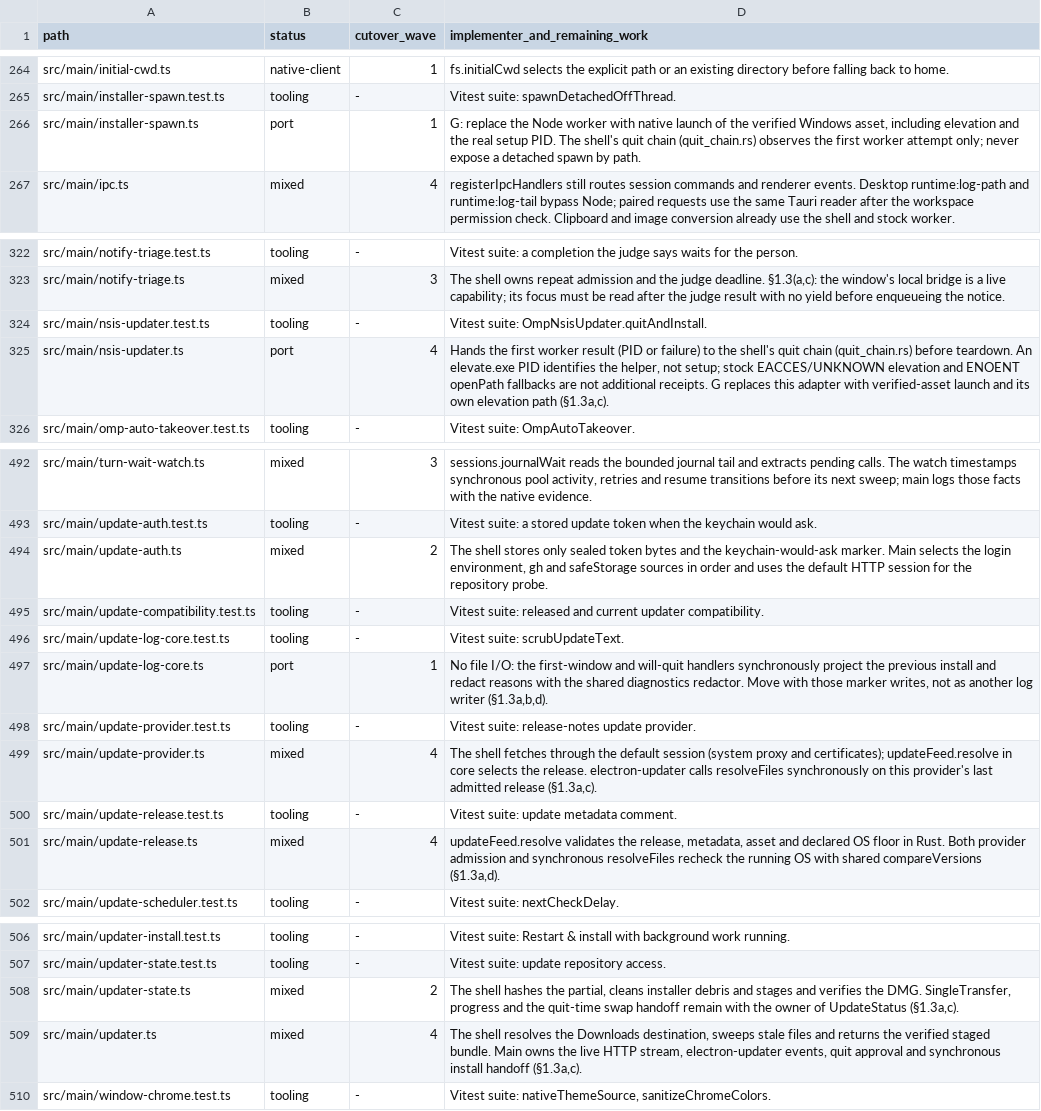
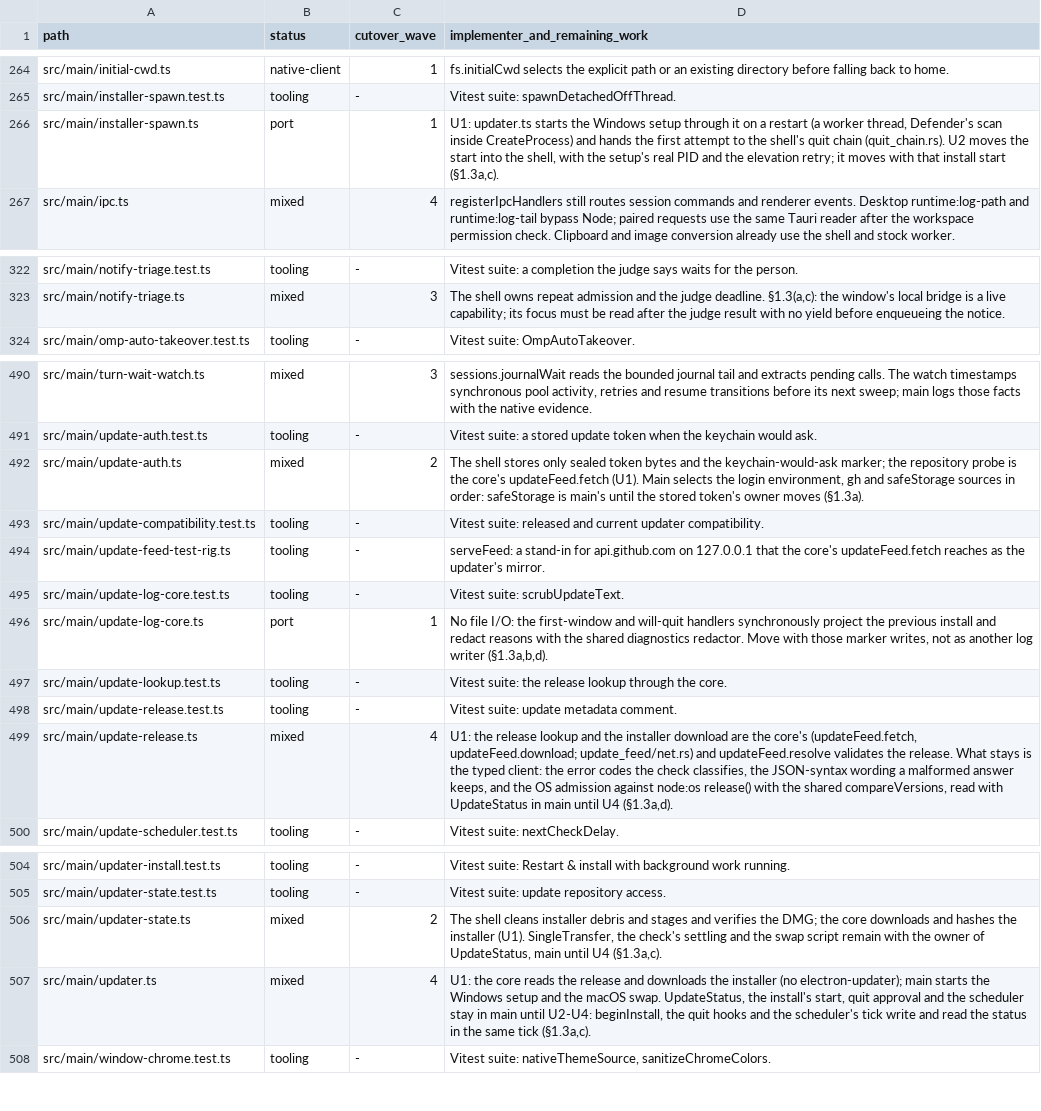
Before and after one commit to seuput-inc/ompdesk, a TSV file: docs/rust-inventory/root.tsv, drawn as a sheet; only a part is shown, gaps mark what is left out; removed rows and columns are numbered as before the commit, all else as after; the diff names each change by its address in the sheet, - before the commit and + after, or states it on an @@ line.

Commit message:
refactor(updater): the release lookup and the installer download leave electron-updater for the core (U1)
The core's updateFeed.fetch and updateFeed.download (crates/core/src/update_feed/net.rs) read the release, probe the repository and download the Windows setup or the DMG with Range resume, a 30 s stall bound and the SHA-512 check. updater.ts starts the Windows setup itself, as OmpNsisUpdater did; UpdateStatus, the install starts and the scheduler stay in main until U2-U4. electron-updater stays a dev dependency for the frozen v0.131.0 client only.

```diff
--- a/docs/rust-inventory/root.tsv
+++ b/docs/rust-inventory/root.tsv
-D266 (implementer_and_remaining_work): G: replace the Node worker with native launch of the verified Windows asset, including elevation and the real setup PID. The shell's quit chain (quit_chain.rs) observes the first worker attempt only; never expose a detached spawn by path.
+D266 (implementer_and_remaining_work): U1: updater.ts starts the Windows setup through it on a restart (a worker thread, Defender's scan inside CreateProcess) and hands the first attempt to the shell's quit chain (quit_chain.rs). U2 moves the start into the shell, with the setup's real PID and the elevation retry; it moves with that install start (§1.3a,c).
-row 324: src/main/nsis-updater.test.ts | tooling | - | Vitest suite: OmpNsisUpdater.quitAndInstall.
-row 325: src/main/nsis-updater.ts | port | 4 | Hands the first worker result (PID or failure) to the shell's quit chain (quit_chain.rs) before teardown. An elevate.exe PID identifies the helper, not setup; stock EACCES/UNKNOWN elevation and ENOENT openPath fallbacks are not additional receipts. G replaces this adapter with verified-asset launch and its own elevation path (§1.3a,c).
-D492 (implementer_and_remaining_work): …the keychain-would-ask marker. Main selects the login environment, gh and safeStorage sources in order and uses the default HTTP session for the repository probe.
+D492 (implementer_and_remaining_work): …the keychain-would-ask marker; the repository probe is the core's updateFeed.fetch (U1). Main selects the login environment, gh and safeStorage sources in order: safeStorage is main's until the stored token's owner moves (§1.3a).
+row 494: src/main/update-feed-test-rig.ts | tooling | - | serveFeed: a stand-in for api.github.com on 127.0.0.1 that the core's updateFeed.fetch reaches as the updater's mirror.
-A497 (path): src/main/update-provider.test.ts
+A497 (path): src/main/update-lookup.test.ts
-D497 (implementer_and_remaining_work): Vitest suite: release-notes update provider.
+D497 (implementer_and_remaining_work): Vitest suite: the release lookup through the core.
-row 499: src/main/update-provider.ts | mixed | 4 | The shell fetches through the default session (system proxy and certificates); updateFeed.resolve in core selects the release. electron-updater calls resolveFiles synchronously on this provider's last admitted release (§1.3a,c).
-D499 (implementer_and_remaining_work): updateFeed.resolve validates the release, metadata, asset and declared OS floor in Rust. Both provider admission and synchronous resolveFiles recheck the running OS with shared compareVersions (§1.3a,d).
+D499 (implementer_and_remaining_work): U1: the release lookup and the installer download are the core's (updateFeed.fetch, updateFeed.download; update_feed/net.rs) and updateFeed.resolve validates the release. What stays is the typed client: the error codes the check classifies, the JSON-syntax wording a malformed answer keeps, and the OS admission against node:os release() with the shared compareVersions, read with UpdateStatus in main until U4 (§1.3a,d).
-D506 (implementer_and_remaining_work): The shell hashes the partial, cleans installer debris and stages and verifies the DMG. SingleTransfer, progress and the quit-time swap handoff remain with the owner of UpdateStatus (§1.3a,c).
+D506 (implementer_and_remaining_work): The shell cleans installer debris and stages and verifies the DMG; the core downloads and hashes the installer (U1). SingleTransfer, the check's settling and the swap script remain with the owner of UpdateStatus, main until U4 (§1.3a,c).
-D507 (implementer_and_remaining_work): The shell resolves the Downloads destination, sweeps stale files and returns the verified staged bundle. Main owns the live HTTP stream, electron-updater events, quit approval and synchronous install handoff (§1.3a,c).
+D507 (implementer_and_remaining_work): U1: the core reads the release and downloads the installer (no electron-updater); main starts the Windows setup and the macOS swap. UpdateStatus, the install's start, quit approval and the scheduler stay in main until U2-U4: beginInstall, the quit hooks and the scheduler's tick write and read the status in the same tick (§1.3a,c).
```
Also changed, not shown: 35 other files.
